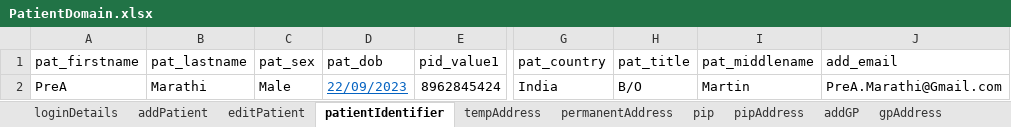
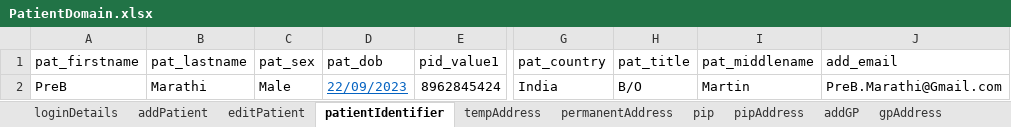
Before and after one commit to manojvyavahare27/C4Automation, an Excel workbook: ExcelFiles/PatientDomain.xlsx, sheet patientIdentifier, drawn as a sheet; only a part is shown, gaps mark what is left out; values as stored, in another font and other column widths than the file's, no borders; the diff names each change by its address in the sheet, - before the commit and + after, or states it on an @@ line.

```diff
--- a/ExcelFiles/PatientDomain.xlsx (sheet patientIdentifier)
+++ b/ExcelFiles/PatientDomain.xlsx (sheet patientIdentifier)
-A2 (pat_firstname): PreA
+A2 (pat_firstname): PreB
-J2 (add_email): PreA.Marathi@Gmail.com
+J2 (add_email): PreB.Marathi@Gmail.com
```
Also changed, not shown: sheet patDetails, sheet addPatient, sheet editPatient, 4 other files.
